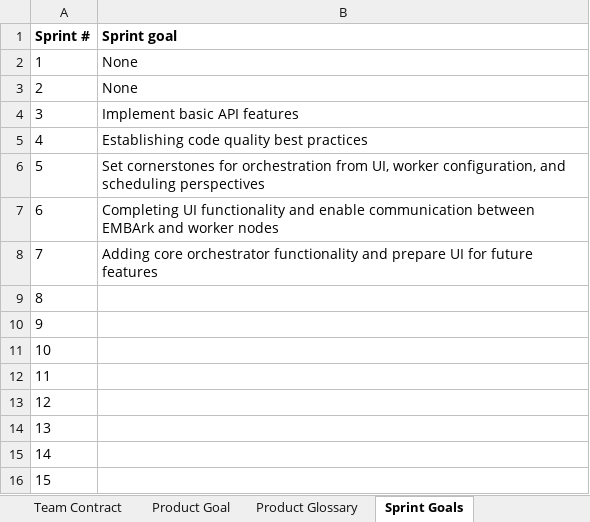
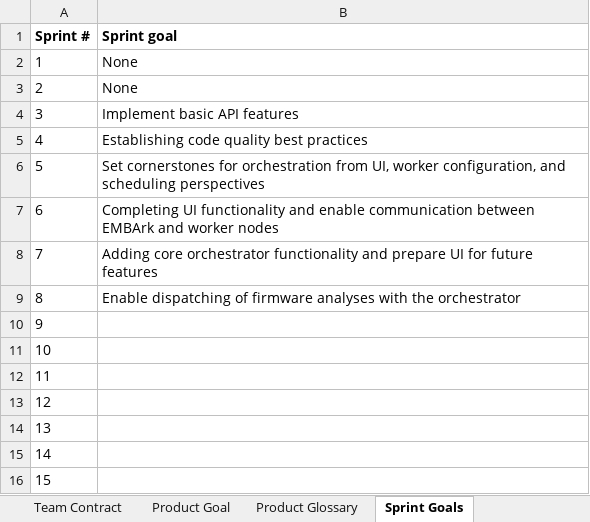
Before and after one commit to e-m-b-a/embark, an Excel workbook: Deliverables/sprint-07/planning-documents.xlsx, sheet Sprint Goals, drawn as a sheet; values as stored, in another font and other column widths than the file's, no borders; charts and pictures not drawn; the diff names each change by its address in the sheet, - before the commit and + after, or states it on an @@ line.

```diff
--- a/Deliverables/sprint-07/planning-documents.xlsx (sheet Sprint Goals)
+++ b/Deliverables/sprint-07/planning-documents.xlsx (sheet Sprint Goals)
-B9 (Sprint goal): (empty)
+B9 (Sprint goal): Enable dispatching of firmware analyses with the orchestrator
```
Also changed, not shown: sheet Final Project Release plan, sheet Velocity Tracking, formulas that keep their value, charts or pictures, 1 other file.
